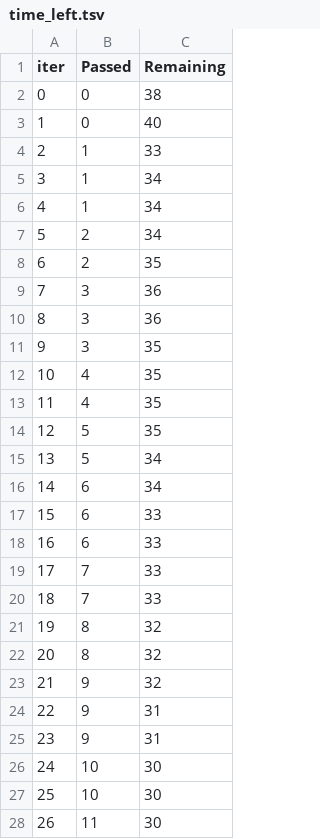
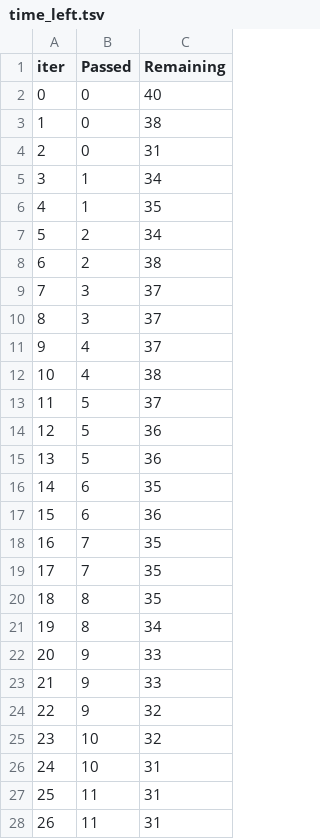
Before and after one commit to ticoraph/HRAnalytics, a TSV file: catboost_info/time_left.tsv, drawn as a sheet; only a part is shown; the diff covers the shown part only.

```diff
--- a/catboost_info/time_left.tsv
+++ b/catboost_info/time_left.tsv
@@ -1,28 +1,28 @@
 iter	Passed	Remaining
-0	0	38
-1	0	40
-2	1	33
+0	0	40
+1	0	38
+2	0	31
 3	1	34
-4	1	34
+4	1	35
 5	2	34
-6	2	35
-7	3	36
-8	3	36
-9	3	35
-10	4	35
-11	4	35
-12	5	35
-13	5	34
-14	6	34
-15	6	33
-16	6	33
-17	7	33
-18	7	33
-19	8	32
-20	8	32
-21	9	32
-22	9	31
-23	9	31
-24	10	30
-25	10	30
-26	11	30
+6	2	38
+7	3	37
+8	3	37
+9	4	37
+10	4	38
+11	5	37
+12	5	36
+13	5	36
+14	6	35
+15	6	36
+16	7	35
+17	7	35
+18	8	35
+19	8	34
+20	9	33
+21	9	33
+22	9	32
+23	10	32
+24	10	31
+25	11	31
+26	11	31
```
Also changed, not shown: 59 edited cells elsewhere in this file, exports/classification_results_by_class.csv, exports/classification_results_summary.csv, 9 other files.
